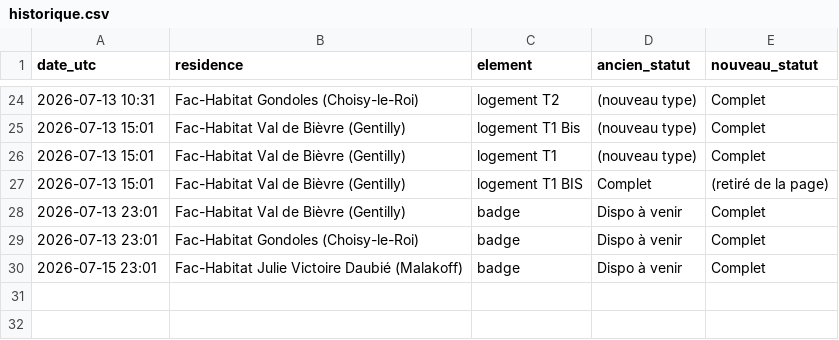
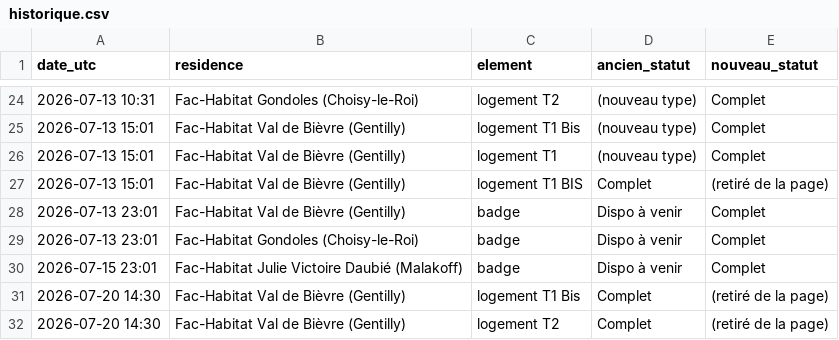
Before and after one commit to RaoufKessouar/SurvLog, a CSV file: historique.csv, drawn as a sheet; only a part is shown, gaps mark what is left out; the diff names each change by its address in the sheet, - before the commit and + after, or states it on an @@ line.

```diff
--- a/historique.csv
+++ b/historique.csv
+row 31: 2026-07-20 14:30 | Fac-Habitat Val de Bièvre (Gentilly) | logement T1 Bis | Complet | (retiré de la page)
+row 32: 2026-07-20 14:30 | Fac-Habitat Val de Bièvre (Gentilly) | logement T2 | Complet | (retiré de la page)
```
Also changed, not shown: 1 other file.
